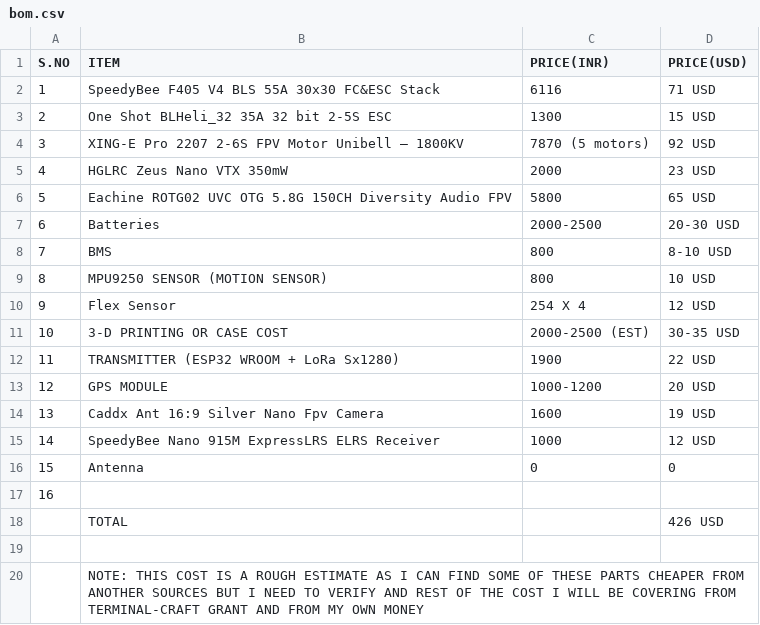
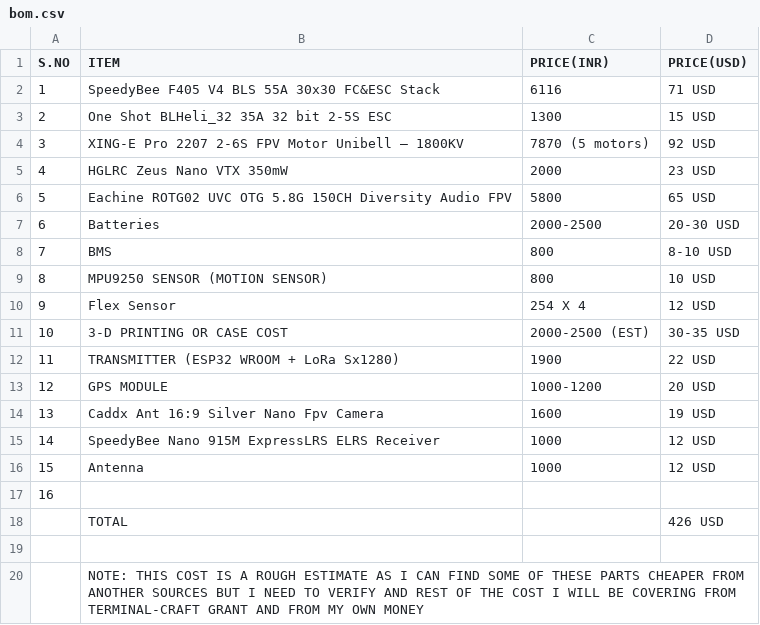
Before and after one commit to adhyys07/Motion-Drone, a CSV file: BOM/bom.csv, drawn as a sheet.

Commit message:
Update bom.csv

```diff
--- a/BOM/bom.csv
+++ b/BOM/bom.csv
@@ -15,3 +15,3 @@ S.NO,ITEM,PRICE(INR),PRICE(USD),,,,,,,,,,
 14,SpeedyBee Nano 915M ExpressLRS ELRS Receiver,1000,12 USD,,,,,,,,,,
-15,Antenna,0,0,,,,,,,,,,
+15,Antenna,1000,12 USD,,,,,,,,,,
 16,,,,
```
